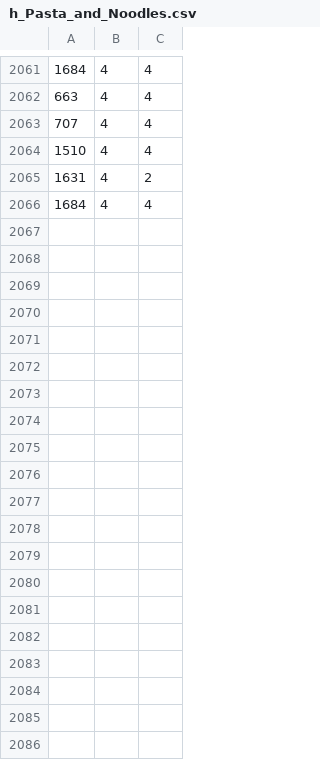
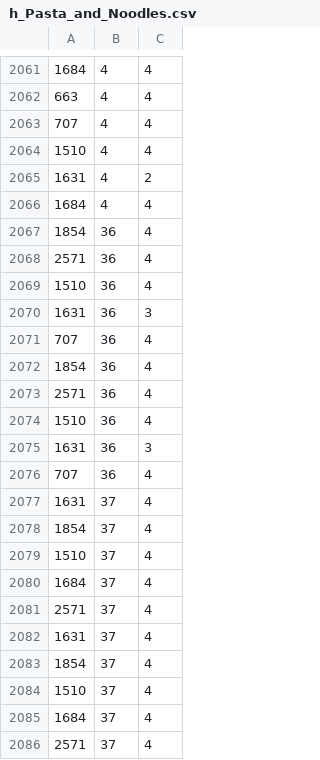
Before and after one commit to ayoubGL/Recsys_Nudging_Food, a CSV file: NudgingWithFoodLabels_Base/static/rating_matrix/h_Pasta_and_Noodles.csv, drawn as a sheet; only a part is shown, gaps mark what is left out.

```diff
--- a/NudgingWithFoodLabels_Base/static/rating_matrix/h_Pasta_and_Noodles.csv
+++ b/NudgingWithFoodLabels_Base/static/rating_matrix/h_Pasta_and_Noodles.csv
@@ -2066 +2066,21 @@
 1684,4,4
+1854,36,4
+2571,36,4
+1510,36,4
+1631,36,3
+707,36,4
+1854,36,4
+2571,36,4
+1510,36,4
+1631,36,3
+707,36,4
+1631,37,4
+1854,37,4
+1510,37,4
+1684,37,4
+2571,37,4
+1631,37,4
+1854,37,4
+1510,37,4
+1684,37,4
+2571,37,4
```
Also changed, not shown: NudgingWithFoodLabels_Base/static/rating_matrix/h_Barbecue.csv, NudgingWithFoodLabels_Base/static/rating_matrix/h_Fruits_and_Vegetables.csv, 11 other files.
